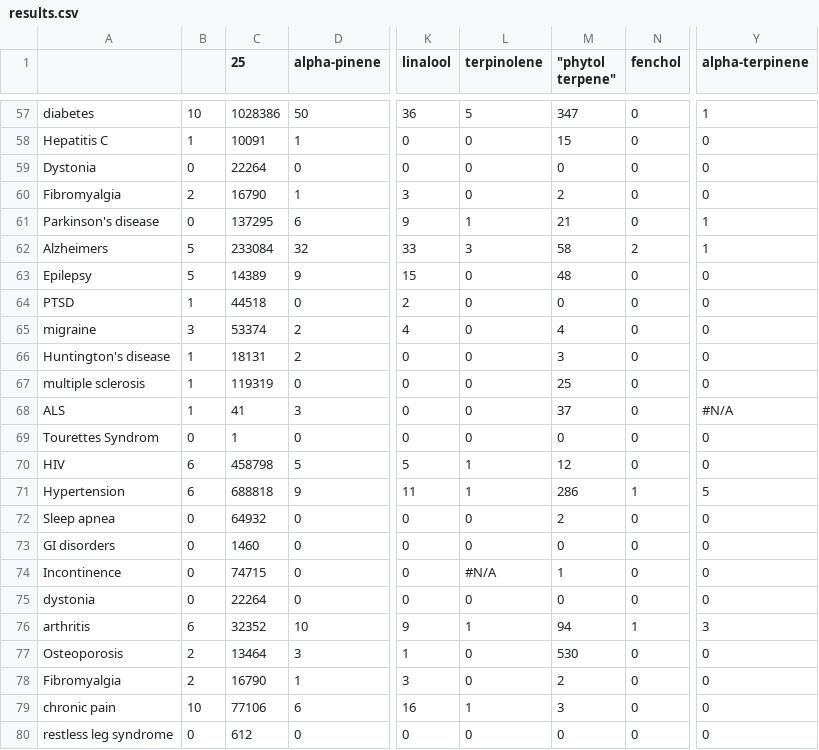
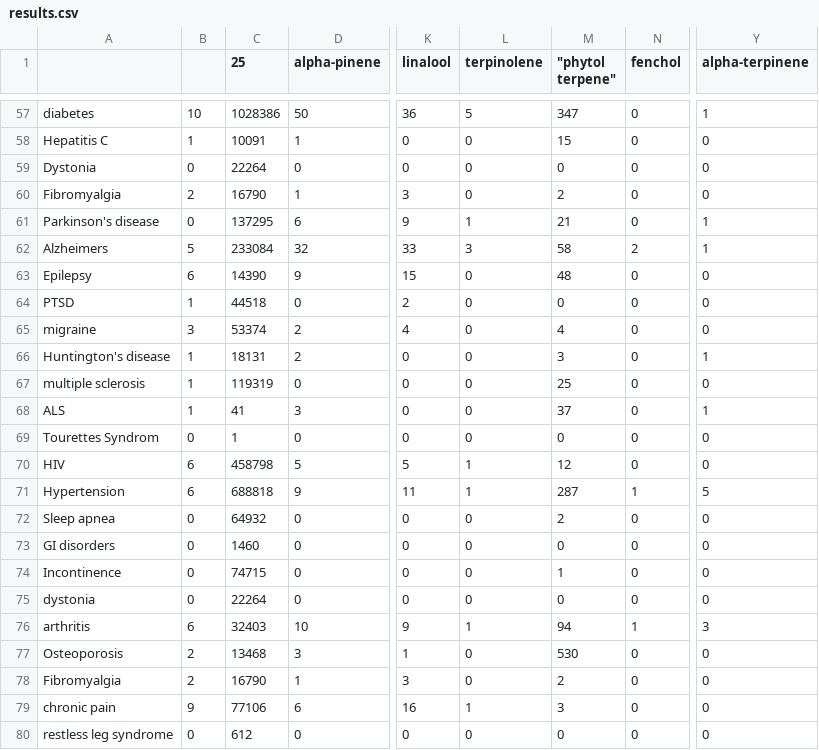
Before and after one commit to Terpedia/terpmed, a CSV file: data/results.csv, drawn as a sheet; only a part is shown, gaps mark what is left out; the diff covers the shown part only; the diff names each change by its address in the sheet, - before the commit and + after, or states it on an @@ line.

```diff
--- a/data/results.csv
+++ b/data/results.csv
-B63: 5
+B63: 6
-C63 (25): 14389
+C63 (25): 14390
-Y66 (alpha-terpinene): 0
+Y66 (alpha-terpinene): 1
-Y68 (alpha-terpinene): #N/A
+Y68 (alpha-terpinene): 1
-M71 ("phytol terpene"): 286
+M71 ("phytol terpene"): 287
-L74 (terpinolene): #N/A
+L74 (terpinolene): 0
-C76 (25): 32352
+C76 (25): 32403
-C77 (25): 13464
+C77 (25): 13468
-B79: 10
+B79: 9
```
Also changed, not shown: 1 added row, 1 removed row and 52 edited cells elsewhere in this file, public/results.csv, 2 other files.
